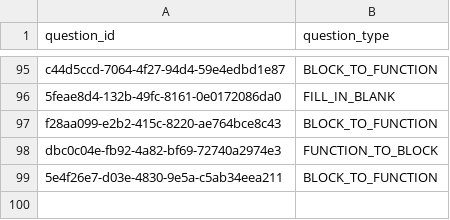
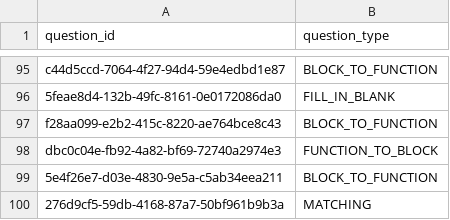
Before and after one commit to actamayev/lever-labs-server, a CSV file: src/db-seed-data/question.csv, drawn as a sheet; only a part is shown, gaps mark what is left out.

```diff
--- a/src/db-seed-data/question.csv
+++ b/src/db-seed-data/question.csv
@@ -99 +99,2 @@ dbc0c04e-fb92-4a82-bf69-72740a2974e3, FUNCTION_TO_BLOCK
 5e4f26e7-d03e-4830-9e5a-c5ab34eea211, BLOCK_TO_FUNCTION
+276d9cf5-59db-4168-87a7-50bf961b9b3a, MATCHING
```
Also changed, not shown: src/db-seed-data/lesson_question_map.csv, 4 other files.
